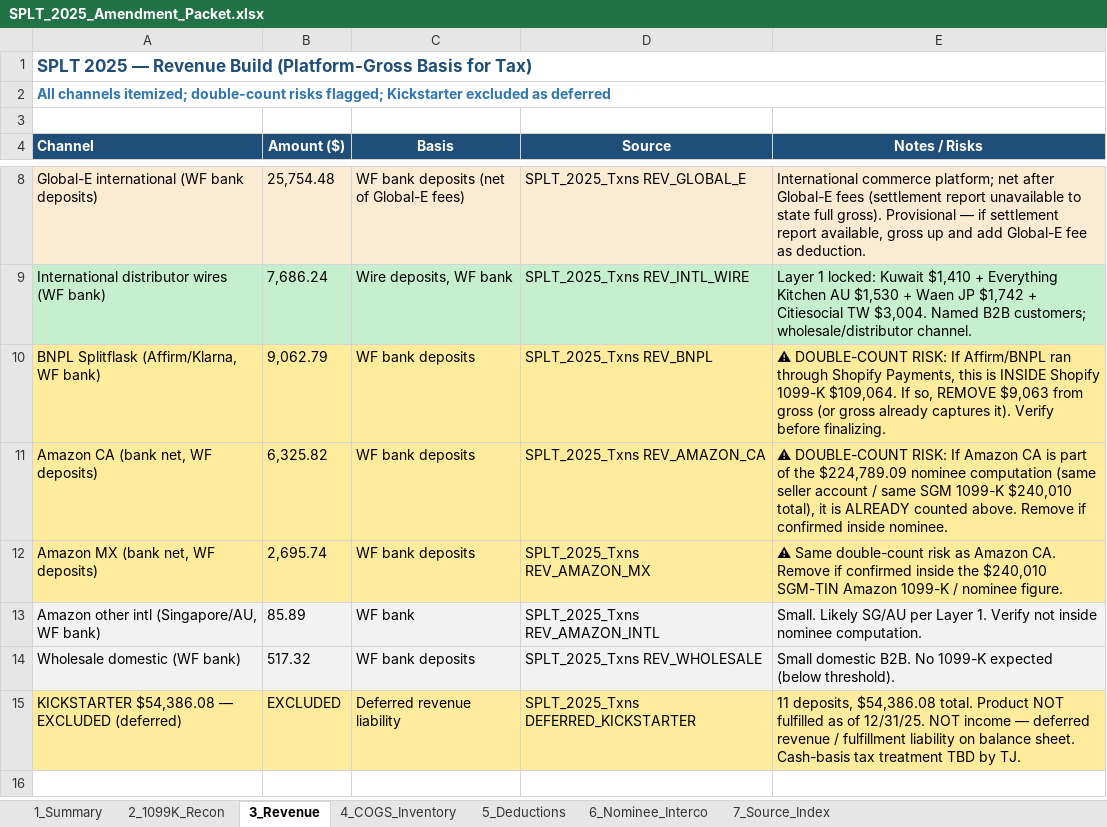
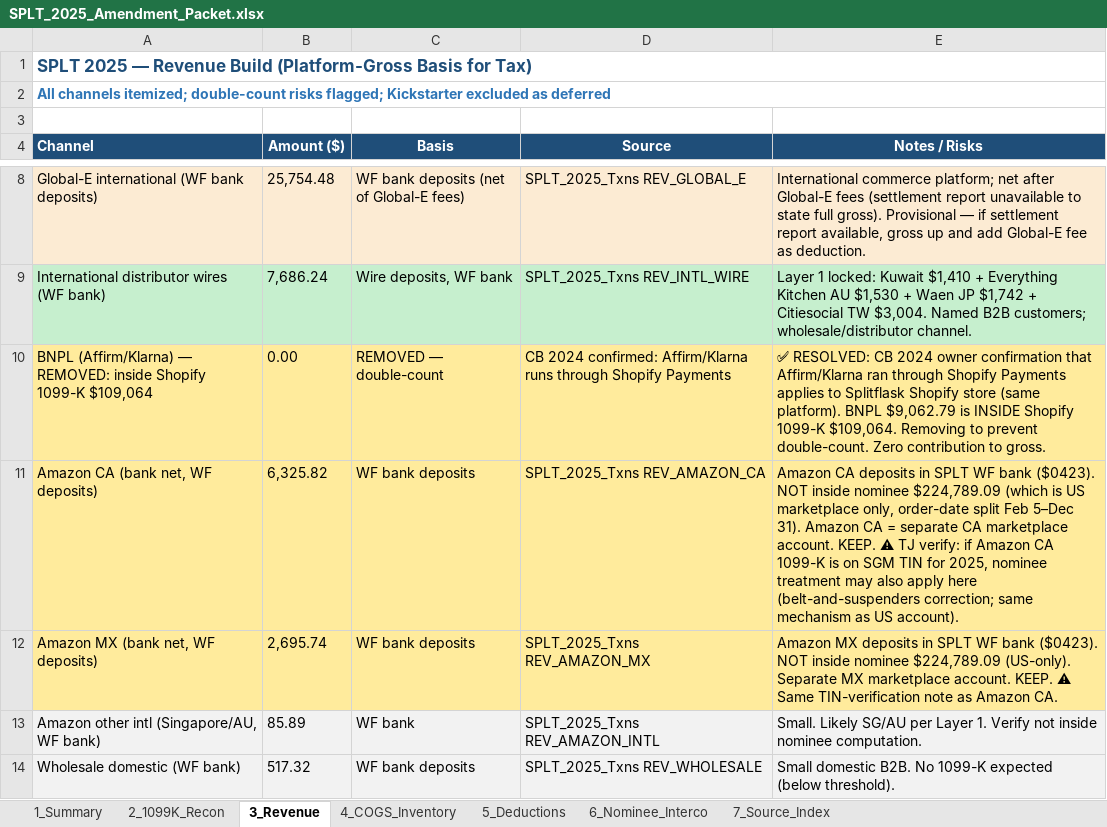
Before and after one commit to ArizeNwosu/StoneSupplyCo, an Excel workbook: Downloads/Splitflask-Financials/deliverables/SPLT_2025_Amendment_Packet.xlsx, sheet 3_Revenue, drawn as a sheet; only a part is shown, gaps mark what is left out; the shorter side is filled out with more unchanged rows; values as stored, in another font and other column widths than the file's, no borders; removed rows and columns are numbered as before the commit, all else as after; the diff covers the shown part only; the diff names each change by its address in the sheet, - before the commit and + after, or states it on an @@ line.

```diff
--- a/Downloads/Splitflask-Financials/deliverables/SPLT_2025_Amendment_Packet.xlsx (sheet 3_Revenue)
+++ b/Downloads/Splitflask-Financials/deliverables/SPLT_2025_Amendment_Packet.xlsx (sheet 3_Revenue)
-row 10: BNPL Splitflask (Affirm/Klarna, WF bank) | 9,062.79 | WF bank deposits | SPLT_2025_Txns REV_BNPL | ⚠ DOUBLE-COUNT RISK: If Affirm/BNPL ran through Shopify Payments, this is INSIDE Shopify 1099-K $109,064. If so, REMOVE $9,063 from gross (or gross already captures it). Verify before finalizing.
+row 10: BNPL (Affirm/Klarna) — REMOVED: inside Shopify 1099-K $109,064 | 0.00 | REMOVED — double-count | CB 2024 confirmed: Affirm/Klarna runs through Shopify Payments | ✅ RESOLVED: CB 2024 owner confirmation that Affirm/Klarna ran through Shopify Payments applies to Splitflask Shopify store (same platform). BNPL $9,062.79 is INSIDE Shopify 1099-K $109,064. Removing to prevent double-count. Zero contribution to gross.
-E11 (Notes / Risks): ⚠ DOUBLE-COUNT RISK: If Amazon CA is part of the $224,789.09 nominee computation (same seller account / same SGM 1099-K $240,010 total), it is ALREADY counted above. Remove if confirmed inside nominee.
+E11 (Notes / Risks): Amazon CA deposits in SPLT WF bank ($0423). NOT inside nominee $224,789.09 (which is US marketplace only, order-date split Feb 5–Dec 31). Amazon CA = separate CA marketplace account. KEEP. ⚠ TJ verify: if Amazon CA 1099-K is on SGM TIN for 2025, nominee treatment may also apply here (belt-and-suspenders correction; same mechanism as US account).
-E12 (Notes / Risks): ⚠ Same double-count risk as Amazon CA. Remove if confirmed inside the $240,010 SGM-TIN Amazon 1099-K / nominee figure.
+E12 (Notes / Risks): Amazon MX deposits in SPLT WF bank ($0423). NOT inside nominee $224,789.09 (US-only). Separate MX marketplace account. KEEP. ⚠ Same TIN-verification note as Amazon CA.
-row 15: KICKSTARTER $54,386.08 — EXCLUDED (deferred) | EXCLUDED | Deferred revenue liability | SPLT_2025_Txns DEFERRED_KICKSTARTER | 11 deposits, $54,386.08 total. Product NOT fulfilled as of 12/31/25. NOT income — deferred revenue / fulfillment liability on balance sheet. Cash-basis tax treatment TBD by TJ.
```
Also changed, not shown: 1 added row and 5 edited cells elsewhere in this sheet, sheet 5_Deductions, sheet 1_Summary, 1 other file.
